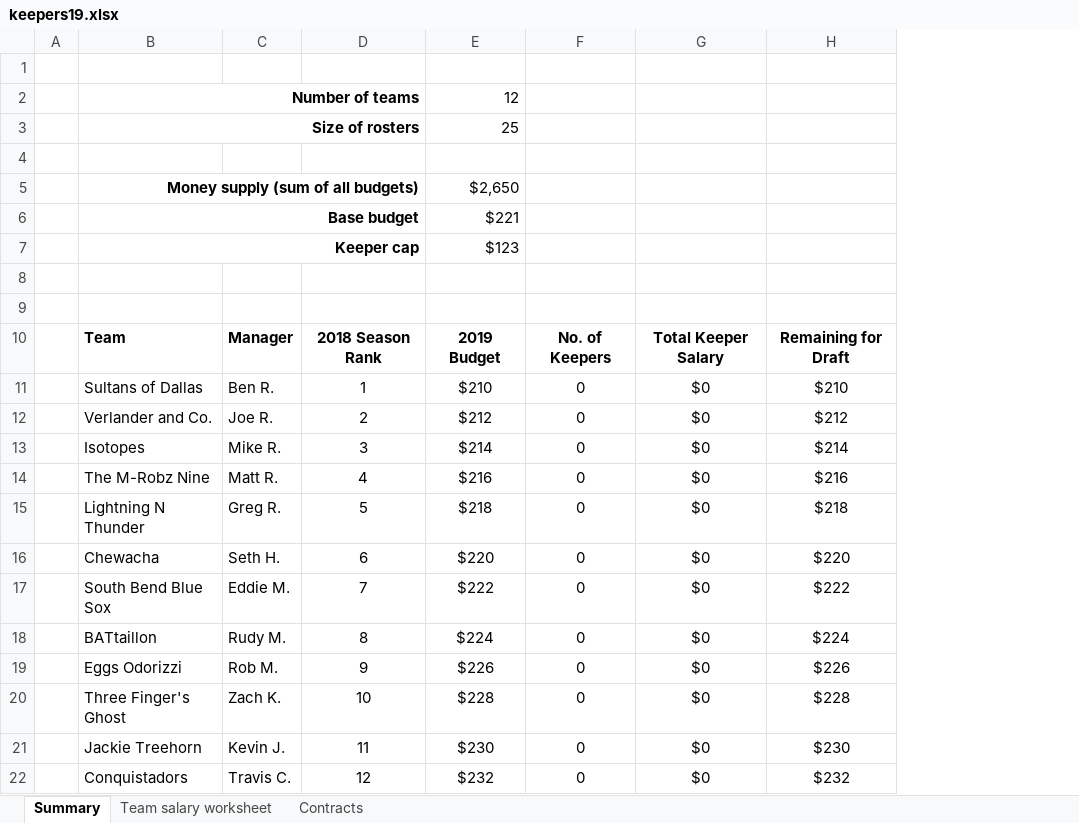
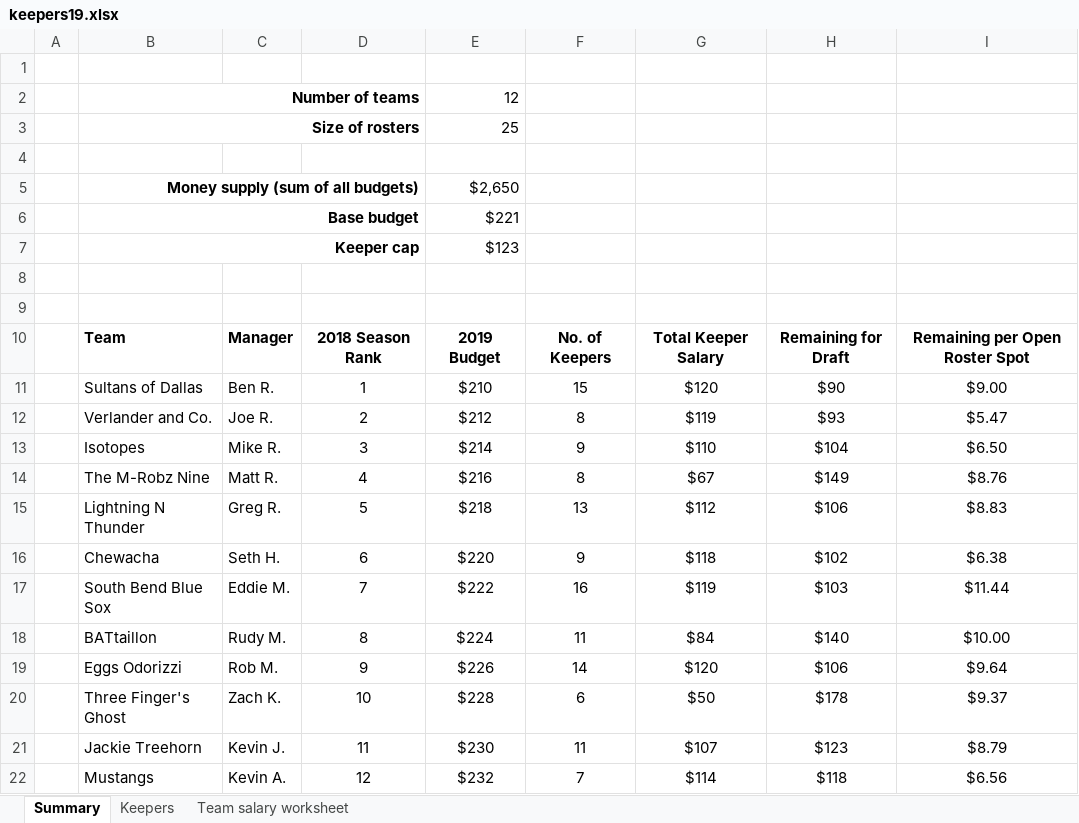
Before and after one commit to M-Robz/alooo-site, an Excel workbook: files/keepers19.xlsx, sheet Summary, drawn as a sheet; values as stored, in another font and other column widths than the file's, no borders; removed rows and columns are numbered as before the commit, all else as after; the diff names each change by its address in the sheet, - before the commit and + after, or states it on an @@ line.

Commit message:
Add keeper selections to workbook; message board image

```diff
--- a/files/keepers19.xlsx (sheet Summary)
+++ b/files/keepers19.xlsx (sheet Summary)
-sheet tab: Contracts
+sheet tab: Keepers
@@ sheet tab order changed: Summary | Keepers | Team salary worksheet @@
-column F, rows 10-22: No. of Keepers | 0 | 0 | 0 | 0 | 0 | 0 | 0 | 0 | 0 | 0 | 0 | 0
-column G, rows 10-22: Total Keeper Salary | $0 | $0 | $0 | $0 | $0 | $0 | $0 | $0 | $0 | $0 | $0 | $0
-column H, rows 10-22: Remaining for Draft | $210 | $212 | $214 | $216 | $218 | $220 | $222 | $224 | $226 | $228 | $230 | $232
+column F, rows 10-22: No. of Keepers | 15 | 8 | 9 | 8 | 13 | 9 | 16 | 11 | 14 | 6 | 11 | 7
+column G, rows 10-22: Total Keeper Salary | $120 | $119 | $110 | $67 | $112 | $118 | $119 | $84 | $120 | $50 | $107 | $114
+column H, rows 10-22: Remaining for Draft | $90 | $93 | $104 | $149 | $106 | $102 | $103 | $140 | $106 | $178 | $123 | $118
+column I, rows 10-22: Remaining per Open Roster Spot | $9.00 | $5.47 | $6.50 | $8.76 | $8.83 | $6.38 | $11.44 | $10.00 | $9.64 | $9.37 | $8.79 | $6.56
-B22: Conquistadors
+B22: Mustangs
-C22: Travis C.
+C22: Kevin A.
```
Also changed, not shown: sheet Keepers, 2 other files.
